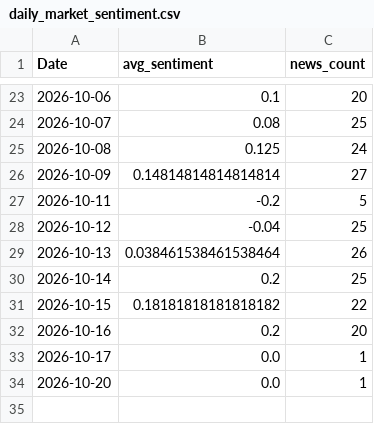
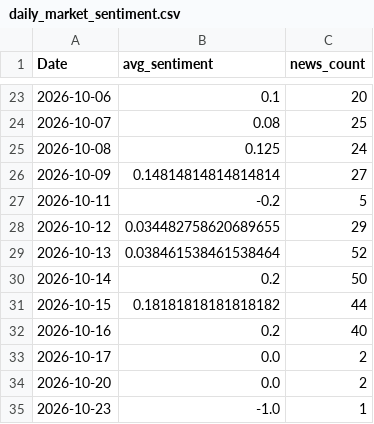
Before and after one commit to roshanpandey-1/Nepal-Stock-Market-Predictor-Dashboard, a CSV file: deploy_data/news/daily_market_sentiment.csv, drawn as a sheet; only a part is shown, gaps mark what is left out.

```diff
--- a/deploy_data/news/daily_market_sentiment.csv
+++ b/deploy_data/news/daily_market_sentiment.csv
@@ -27,8 +27,9 @@ Date,avg_sentiment,news_count
 2026-10-11,-0.2,5
-2026-10-12,-0.04,25
-2026-10-13,0.038461538461538464,26
-2026-10-14,0.2,25
-2026-10-15,0.18181818181818182,22
-2026-10-16,0.2,20
-2026-10-17,0.0,1
-2026-10-20,0.0,1
+2026-10-12,0.034482758620689655,29
+2026-10-13,0.038461538461538464,52
+2026-10-14,0.2,50
+2026-10-15,0.18181818181818182,44
+2026-10-16,0.2,40
+2026-10-17,0.0,2
+2026-10-20,0.0,2
+2026-10-23,-1.0,1
```
Also changed, not shown: 1 other file.
